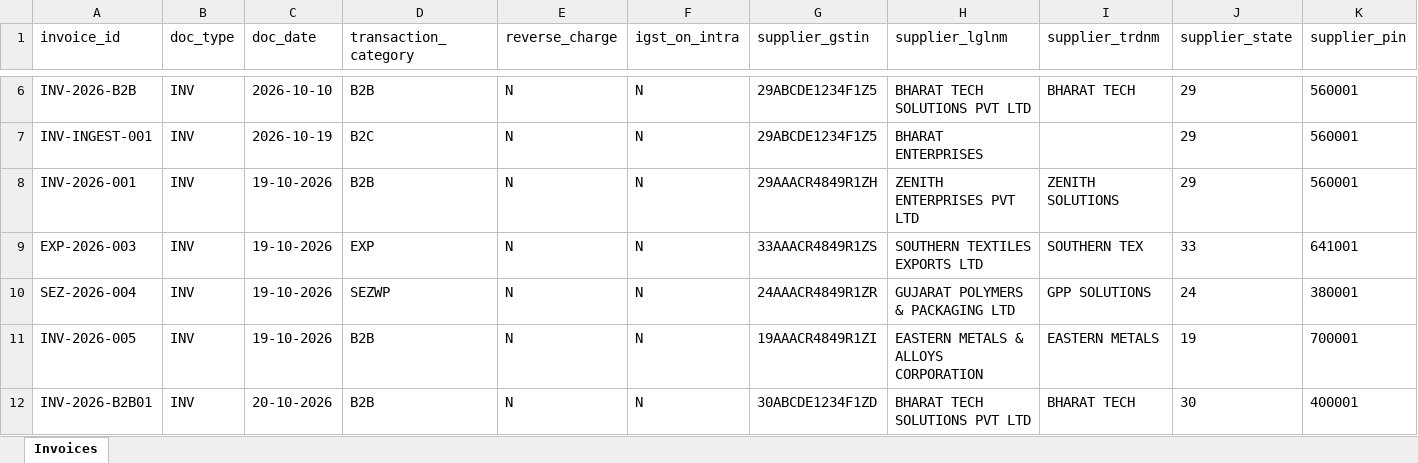
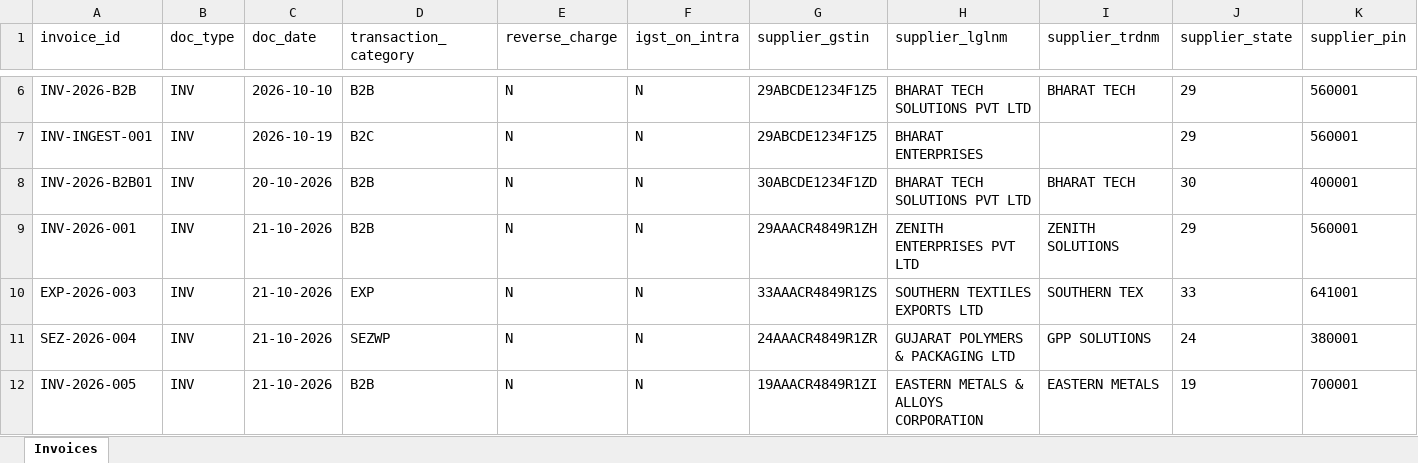
Before and after one commit to ethical-loki/gst_sentinal_7304, an Excel workbook: data/processed_payload/invoices_export.xlsx, sheet Invoices, drawn as a sheet; only a part is shown, gaps mark what is left out; values as stored, in another font and other column widths than the file's, no borders; removed rows and columns are numbered as before the commit, all else as after; rows hold the shown columns only; the diff names each change by its address in the sheet, - before the commit and + after, or states it on an @@ line.

```diff
--- a/data/processed_payload/invoices_export.xlsx (sheet Invoices)
+++ b/data/processed_payload/invoices_export.xlsx (sheet Invoices)
-row 8: INV-2026-001 | INV | 19-10-2026 | B2B | N | N | 29AAACR4849R1ZH | ZENITH ENTERPRISES PVT LTD | ZENITH SOLUTIONS | 29 | 560001
-row 9: EXP-2026-003 | INV | 19-10-2026 | EXP | N | N | 33AAACR4849R1ZS | SOUTHERN TEXTILES EXPORTS LTD | SOUTHERN TEX | 33 | 641001
-row 10: SEZ-2026-004 | INV | 19-10-2026 | SEZWP | N | N | 24AAACR4849R1ZR | GUJARAT POLYMERS & PACKAGING LTD | GPP SOLUTIONS | 24 | 380001
-row 11: INV-2026-005 | INV | 19-10-2026 | B2B | N | N | 19AAACR4849R1ZI | EASTERN METALS & ALLOYS CORPORATION | EASTERN METALS | 19 | 700001
+row 9: INV-2026-001 | INV | 21-10-2026 | B2B | N | N | 29AAACR4849R1ZH | ZENITH ENTERPRISES PVT LTD | ZENITH SOLUTIONS | 29 | 560001
+row 10: EXP-2026-003 | INV | 21-10-2026 | EXP | N | N | 33AAACR4849R1ZS | SOUTHERN TEXTILES EXPORTS LTD | SOUTHERN TEX | 33 | 641001
+row 11: SEZ-2026-004 | INV | 21-10-2026 | SEZWP | N | N | 24AAACR4849R1ZR | GUJARAT POLYMERS & PACKAGING LTD | GPP SOLUTIONS | 24 | 380001
+row 12: INV-2026-005 | INV | 21-10-2026 | B2B | N | N | 19AAACR4849R1ZI | EASTERN METALS & ALLOYS CORPORATION | EASTERN METALS | 19 | 700001
```
Also changed, not shown: 23 other files.
